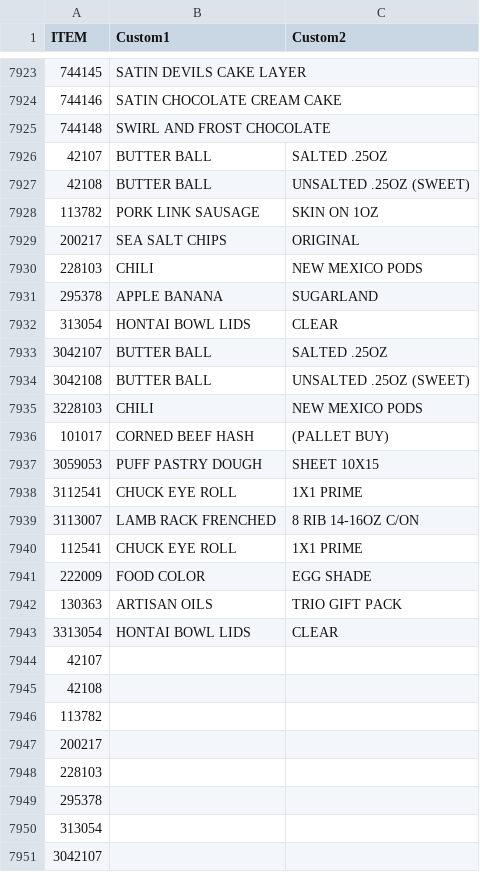
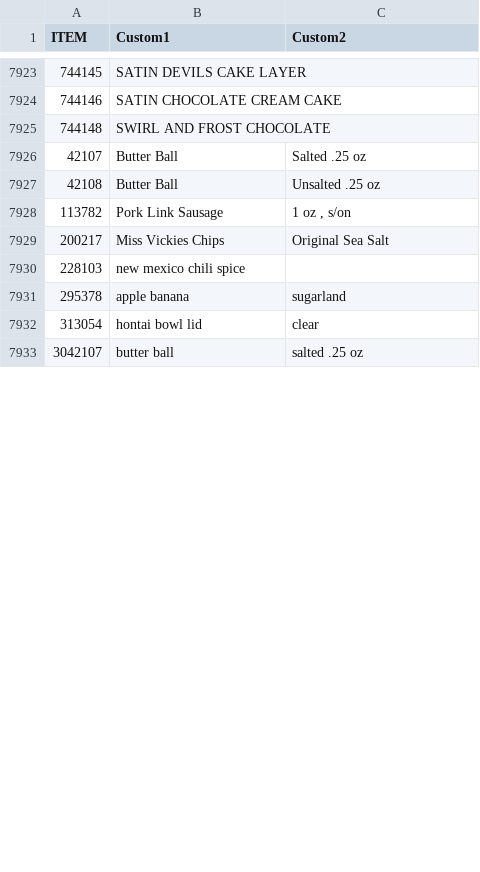
Before and after one commit to jtaki/Tag_it, a CSV file: custom/logs/custom.csv, drawn as a sheet; only a part is shown, gaps mark what is left out; removed rows and columns are numbered as before the commit, all else as after; the diff covers the shown part only; the diff names each change by its address in the sheet, - before the commit and + after, or states it on an @@ line.

Commit message:
stripped vin/vid spaces, added upcase to custom

```diff
--- a/custom/logs/custom.csv
+++ b/custom/logs/custom.csv
-B7926:B7927 (Custom1): BUTTER BALL
+B7926:B7927 (Custom1): Butter Ball
-C7926 (Custom2): SALTED .25OZ
+C7926 (Custom2): Salted .25 oz
-C7927 (Custom2): UNSALTED .25OZ (SWEET)
+C7927 (Custom2): Unsalted .25 oz
-B7928 (Custom1): PORK LINK SAUSAGE
+B7928 (Custom1): Pork Link Sausage
-C7928 (Custom2): SKIN ON 1OZ
+C7928 (Custom2): 1 oz , s/on
-B7929 (Custom1): SEA SALT CHIPS
+B7929 (Custom1): Miss Vickies Chips
-C7929 (Custom2): ORIGINAL
+C7929 (Custom2): Original Sea Salt
-row 7930: 228103 | CHILI | NEW MEXICO PODS
-row 7931: 295378 | APPLE BANANA | SUGARLAND
-row 7932: 313054 | HONTAI BOWL LIDS | CLEAR
-row 7933: 3042107 | BUTTER BALL | SALTED .25OZ
-row 7934: 3042108 | BUTTER BALL | UNSALTED .25OZ (SWEET)
-row 7935: 3228103 | CHILI | NEW MEXICO PODS
-row 7936: 101017 | CORNED BEEF HASH | (PALLET BUY)
-row 7937: 3059053 | PUFF PASTRY DOUGH | SHEET 10X15
-row 7938: 3112541 | CHUCK EYE ROLL | 1X1 PRIME
-row 7939: 3113007 | LAMB RACK FRENCHED | 8 RIB 14-16OZ C/ON
-row 7940: 112541 | CHUCK EYE ROLL | 1X1 PRIME
-row 7941: 222009 | FOOD COLOR | EGG SHADE
-row 7942: 130363 | ARTISAN OILS | TRIO GIFT PACK
-row 7943: 3313054 | HONTAI BOWL LIDS | CLEAR
-row 7944: 42107
-row 7945: 42108
-row 7946: 113782
-row 7947: 200217
-B7930 (Custom1): (empty)
+B7930 (Custom1): new mexico chili spice
-B7931 (Custom1): (empty)
+B7931 (Custom1): apple banana
-C7931 (Custom2): (empty)
+C7931 (Custom2): sugarland
-B7932 (Custom1): (empty)
+B7932 (Custom1): hontai bowl lid
-C7932 (Custom2): (empty)
+C7932 (Custom2): clear
-B7933 (Custom1): (empty)
+B7933 (Custom1): butter ball
-C7933 (Custom2): (empty)
+C7933 (Custom2): salted .25 oz
```
Also changed, not shown: 19 edited cells elsewhere in this file, data/tags_to_print.csv, 3 other files.
